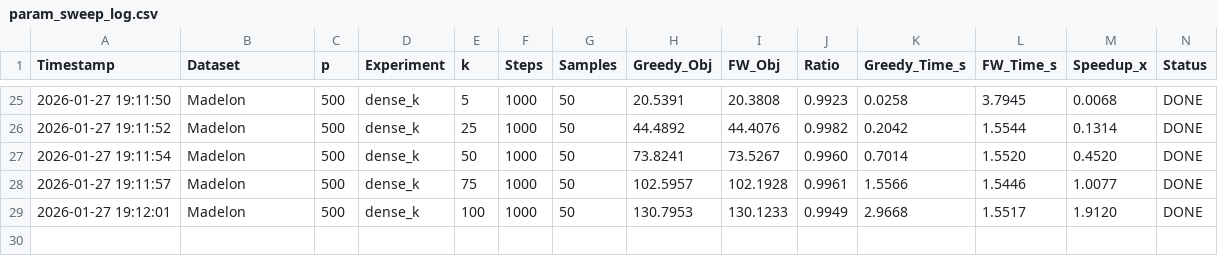
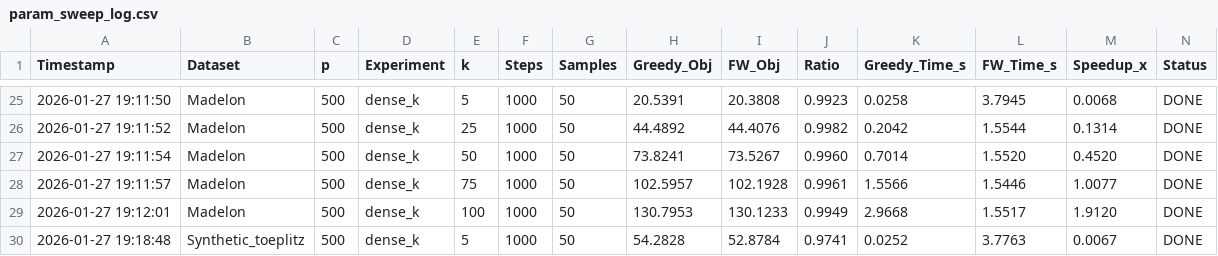
Before and after one commit to SnowHana/gridfw, a CSV file: logs/param_sweep_log.csv, drawn as a sheet; only a part is shown, gaps mark what is left out.

Commit message:
Added synthetic toeplitz

```diff
--- a/logs/param_sweep_log.csv
+++ b/logs/param_sweep_log.csv
@@ -29 +29,2 @@ Timestamp,Dataset,p,Experiment,k,Steps,Samples,Greedy_Obj,FW_Obj,Ratio,Greedy_Ti
 2026-01-27 19:12:01,Madelon,500,dense_k,100,1000,50,130.7953,130.1233,0.9949,2.9668,1.5517,1.9120,DONE
+2026-01-27 19:18:48,Synthetic_toeplitz,500,dense_k,5,1000,50,54.2828,52.8784,0.9741,0.0252,3.7763,0.0067,DONE
```
Also changed, not shown: 3 other files.
